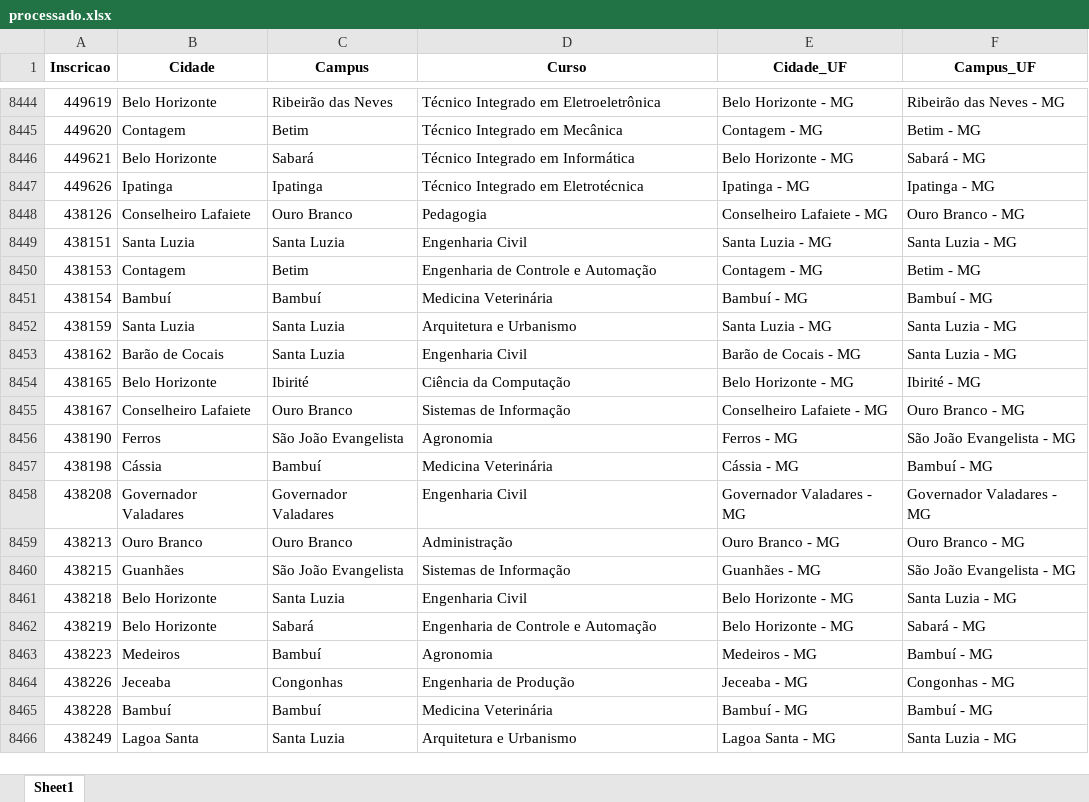
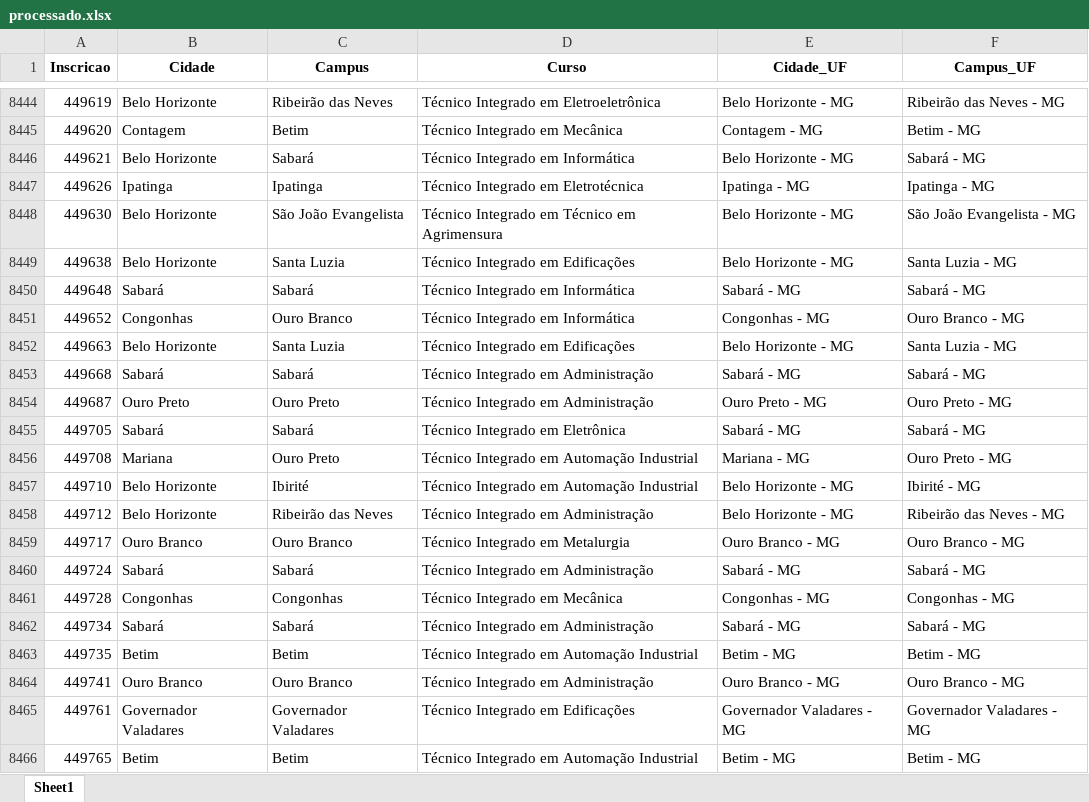
Before and after one commit to lucianovilasboas/vestibular-mapa2025, an Excel workbook: dados/processado.xlsx, sheet Sheet1, drawn as a sheet; only a part is shown, gaps mark what is left out; the shorter side is filled out with more unchanged rows; values as stored, in another font and other column widths than the file's, no borders; the diff covers the shown part only; the diff names each change by its address in the sheet, - before the commit and + after, or states it on an @@ line.

Commit message:
Data update using git

```diff
--- a/dados/processado.xlsx (sheet Sheet1)
+++ b/dados/processado.xlsx (sheet Sheet1)
+row 8448: 449630 | Belo Horizonte | São João Evangelista | Técnico Integrado em Técnico em Agrimensura | Belo Horizonte - MG | São João Evangelista - MG
+row 8449: 449638 | Belo Horizonte | Santa Luzia | Técnico Integrado em Edificações | Belo Horizonte - MG | Santa Luzia - MG
+row 8450: 449648 | Sabará | Sabará | Técnico Integrado em Informática | Sabará - MG | Sabará - MG
+row 8451: 449652 | Congonhas | Ouro Branco | Técnico Integrado em Informática | Congonhas - MG | Ouro Branco - MG
+row 8452: 449663 | Belo Horizonte | Santa Luzia | Técnico Integrado em Edificações | Belo Horizonte - MG | Santa Luzia - MG
+row 8453: 449668 | Sabará | Sabará | Técnico Integrado em Administração | Sabará - MG | Sabará - MG
+row 8454: 449687 | Ouro Preto | Ouro Preto | Técnico Integrado em Administração | Ouro Preto - MG | Ouro Preto - MG
+row 8455: 449705 | Sabará | Sabará | Técnico Integrado em Eletrônica | Sabará - MG | Sabará - MG
+row 8456: 449708 | Mariana | Ouro Preto | Técnico Integrado em Automação Industrial | Mariana - MG | Ouro Preto - MG
+row 8457: 449710 | Belo Horizonte | Ibirité | Técnico Integrado em Automação Industrial | Belo Horizonte - MG | Ibirité - MG
+row 8458: 449712 | Belo Horizonte | Ribeirão das Neves | Técnico Integrado em Administração | Belo Horizonte - MG | Ribeirão das Neves - MG
+row 8459: 449717 | Ouro Branco | Ouro Branco | Técnico Integrado em Metalurgia | Ouro Branco - MG | Ouro Branco - MG
+row 8460: 449724 | Sabará | Sabará | Técnico Integrado em Administração | Sabará - MG | Sabará - MG
+row 8461: 449728 | Congonhas | Congonhas | Técnico Integrado em Mecânica | Congonhas - MG | Congonhas - MG
+row 8462: 449734 | Sabará | Sabará | Técnico Integrado em Administração | Sabará - MG | Sabará - MG
+row 8463: 449735 | Betim | Betim | Técnico Integrado em Automação Industrial | Betim - MG | Betim - MG
+row 8464: 449741 | Ouro Branco | Ouro Branco | Técnico Integrado em Administração | Ouro Branco - MG | Ouro Branco - MG
+row 8465: 449761 | Governador Valadares | Governador Valadares | Técnico Integrado em Edificações | Governador Valadares - MG | Governador Valadares - MG
+row 8466: 449765 | Betim | Betim | Técnico Integrado em Automação Industrial | Betim - MG | Betim - MG
```
Also changed, not shown: 21 added rows and 3 edited cells elsewhere in this sheet.
